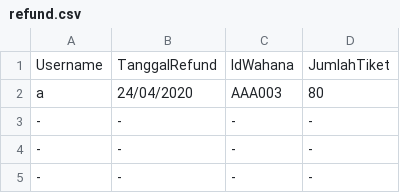
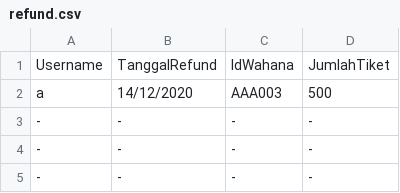
Before and after one commit to Marrrcy/Willy-Wangky, a CSV file: Database/refund.csv, drawn as a sheet; only a part is shown.

```diff
--- a/Database/refund.csv
+++ b/Database/refund.csv
@@ -1,3 +1,3 @@
 Username,TanggalRefund,IdWahana,JumlahTiket
-a,24/04/2020,AAA003,80
+a,14/12/2020,AAA003,500
 -,-,-,-
```
Also changed, not shown: Database/tiket.csv, Database/user.csv, 9 other files.
